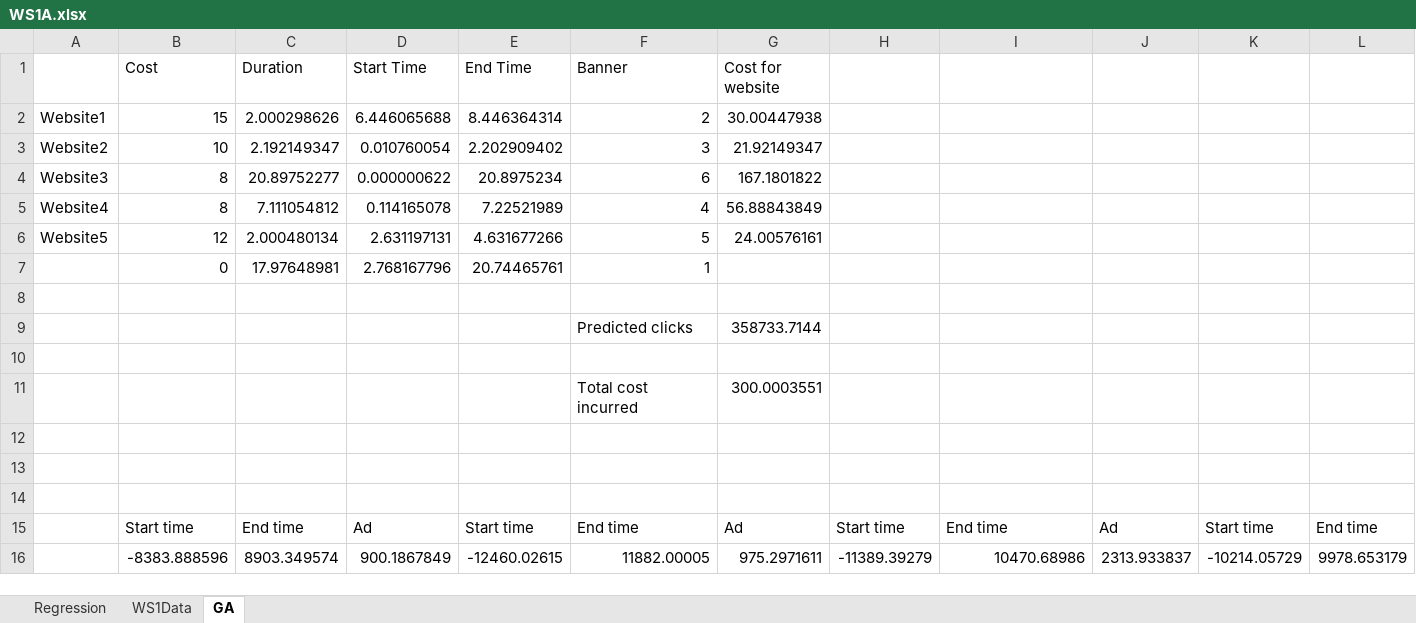
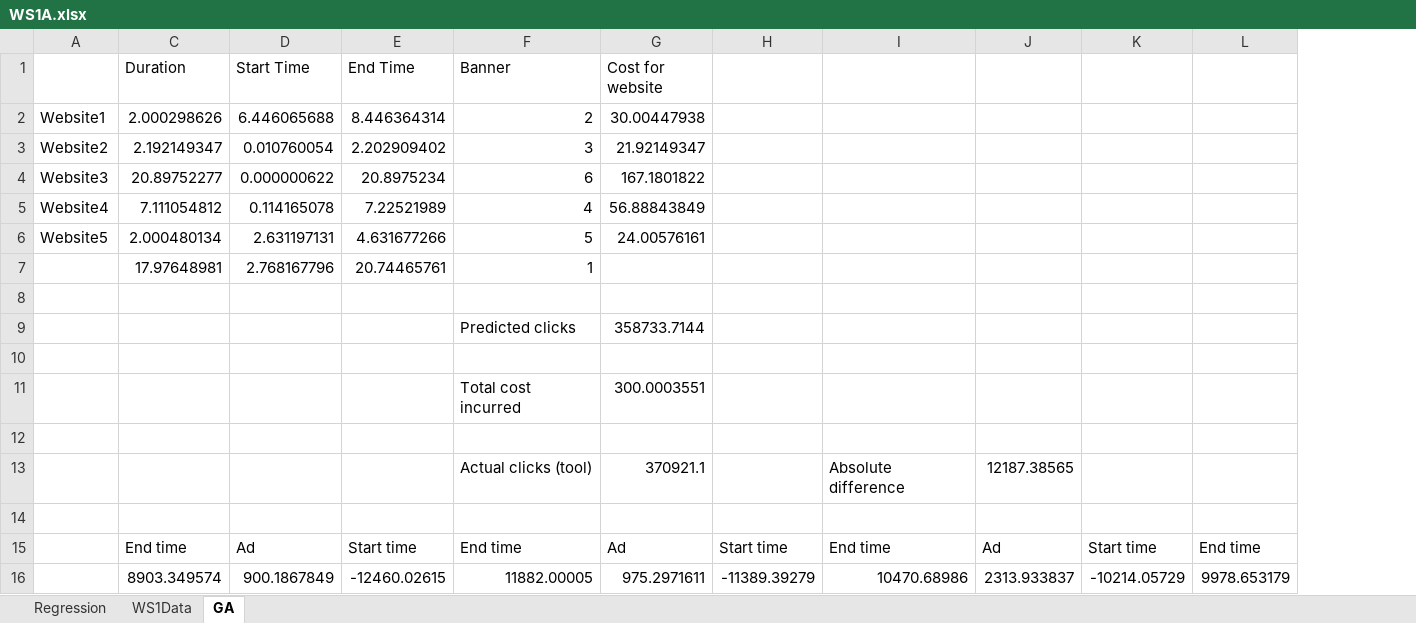
Before and after one commit to ace-racer/KE5108_Hybrid_Intelligent_Systems, an Excel workbook: KE5108-CA1-Part1/1A/WS1A.xlsx, sheet GA, drawn as a sheet; only a part is shown; values as stored, in another font and other column widths than the file's, no borders; removed rows and columns are numbered as before the commit, all else as after; rows hold the shown columns only; the diff names each change by its address in the sheet, - before the commit and + after, or states it on an @@ line.

```diff
--- a/KE5108-CA1-Part1/1A/WS1A.xlsx (sheet GA)
+++ b/KE5108-CA1-Part1/1A/WS1A.xlsx (sheet GA)
@@ column B (Cost) hidden, rows 2-16: 15 | 10 | 8 | 8 | 12 | 0 |  |  |  |  |  |  |  | Start time | -8383.888596 @@
-row 13: (empty)
+row 13:  |  |  |  | Actual clicks (tool) | 370921.1 |  | Absolute difference | 12187.38565
```
Also changed, not shown: KE5108-CA1-Part1/1B/WS1B - Anurag.xlsx, 2 other files.
